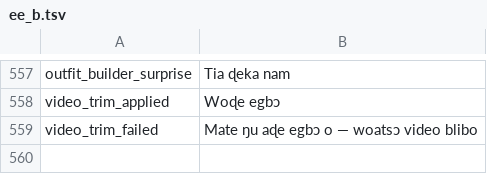
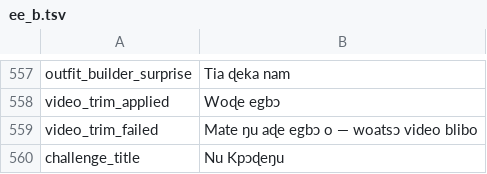
Before and after one commit to Jacinth-19/fabricfit-app, a TSV file: FabricFit/tools/i18n/ee_b.tsv, drawn as a sheet; only a part is shown, gaps mark what is left out.

```diff
--- a/FabricFit/tools/i18n/ee_b.tsv
+++ b/FabricFit/tools/i18n/ee_b.tsv
@@ -559 +559,2 @@ video_trim_applied	Woɖe egbɔ
 video_trim_failed	Mate ŋu aɖe egbɔ o — woatsɔ video blibo
+challenge_title	Nu Kpɔɖeŋu
```
Also changed, not shown: FabricFit/tools/i18n/gaa_b.tsv, FabricFit/tools/i18n/tw_b.tsv, 6 other files.
